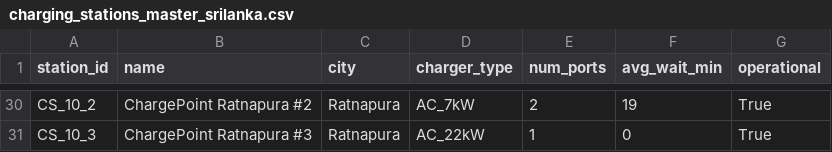
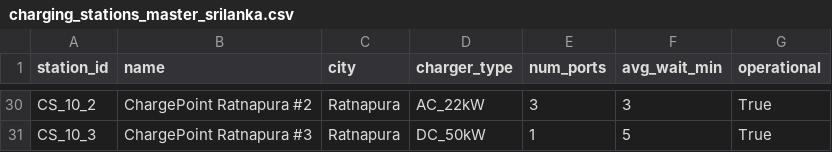
Before and after one commit to Chanukaa2002/ML-EV, a CSV file: backend/data/charging_stations_master_srilanka.csv, drawn as a sheet; only a part is shown, gaps mark what is left out; the diff covers the shown part only; the diff names each change by its address in the sheet, - before the commit and + after, or states it on an @@ line.

```diff
--- a/backend/data/charging_stations_master_srilanka.csv
+++ b/backend/data/charging_stations_master_srilanka.csv
-D30 (charger_type): AC_7kW
+D30 (charger_type): AC_22kW
-E30 (num_ports): 2
+E30 (num_ports): 3
-F30 (avg_wait_min): 19
+F30 (avg_wait_min): 3
-D31 (charger_type): AC_22kW
+D31 (charger_type): DC_50kW
-F31 (avg_wait_min): 0
+F31 (avg_wait_min): 5
```
Also changed, not shown: 67 edited cells elsewhere in this file, backend/data/optimal_route_dataset_srilanka.csv, 7 other files.
